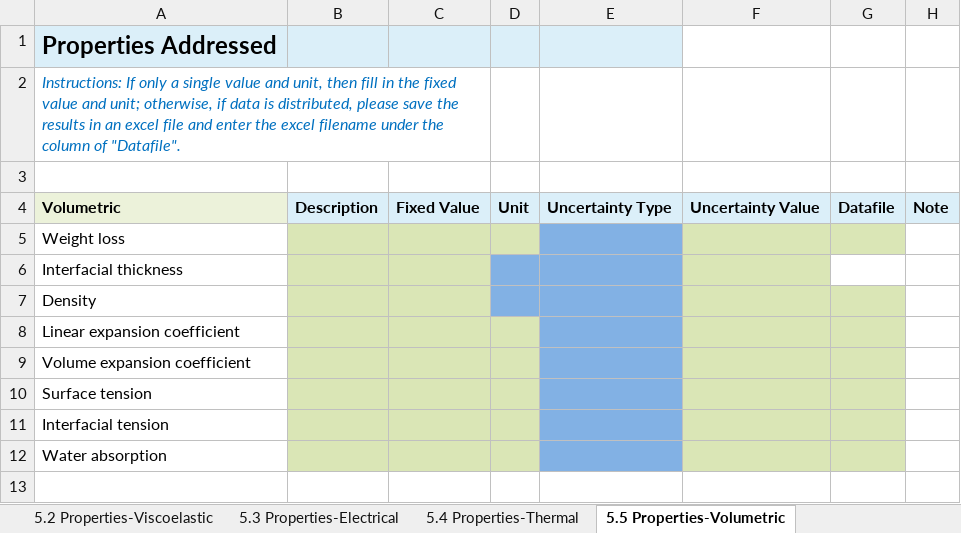
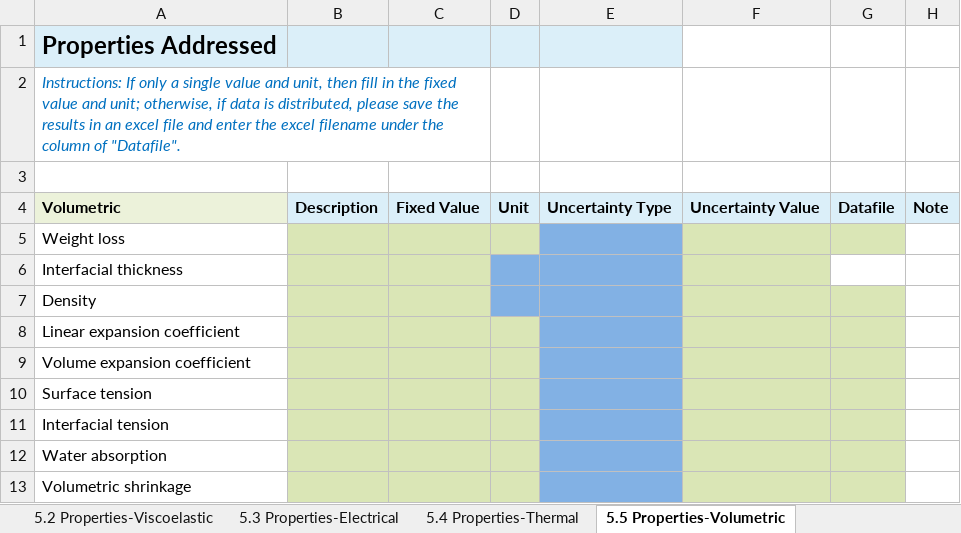
Before and after one commit to Duke-MatSci/materialsmine, an Excel workbook: app/public/master_template.xlsx, sheet 5.5 Properties-Volumetric, drawn as a sheet; values as stored, in another font and other column widths than the file's, no borders; charts and pictures not drawn; the diff names each change by its address in the sheet, - before the commit and + after, or states it on an @@ line.

```diff
--- a/app/public/master_template.xlsx (sheet 5.5 Properties-Volumetric)
+++ b/app/public/master_template.xlsx (sheet 5.5 Properties-Volumetric)
+row 13: Volumetric shrinkage
```
Also changed, not shown: sheet 2. Material Types, 1 other file.
